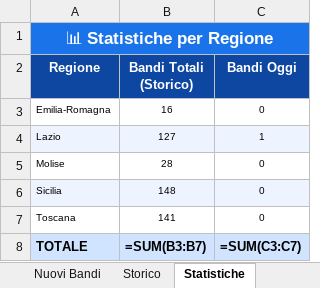
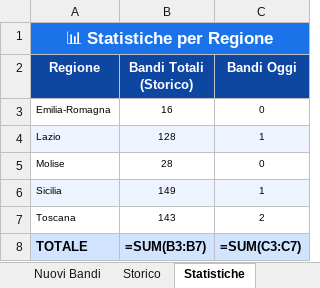
Before and after one commit to cdalvise/bandi-monitor, an Excel workbook: data/bandi_export.xlsx, sheet Statistiche, drawn as a sheet; values as stored, in another font and other column widths than the file's, no borders; formulas without a stored value are shown as written; the diff names each change by its address in the sheet, - before the commit and + after, or states it on an @@ line.

```diff
--- a/data/bandi_export.xlsx (sheet Statistiche)
+++ b/data/bandi_export.xlsx (sheet Statistiche)
-B4 (Bandi Totali (Storico)): 127
+B4 (Bandi Totali (Storico)): 128
-B6 (Bandi Totali (Storico)): 148
+B6 (Bandi Totali (Storico)): 149
-C6 (Bandi Oggi): 0
+C6 (Bandi Oggi): 1
-B7 (Bandi Totali (Storico)): 141
+B7 (Bandi Totali (Storico)): 143
-C7 (Bandi Oggi): 0
+C7 (Bandi Oggi): 2
```
Also changed, not shown: sheet Nuovi Bandi, sheet Storico, 1 other file.
